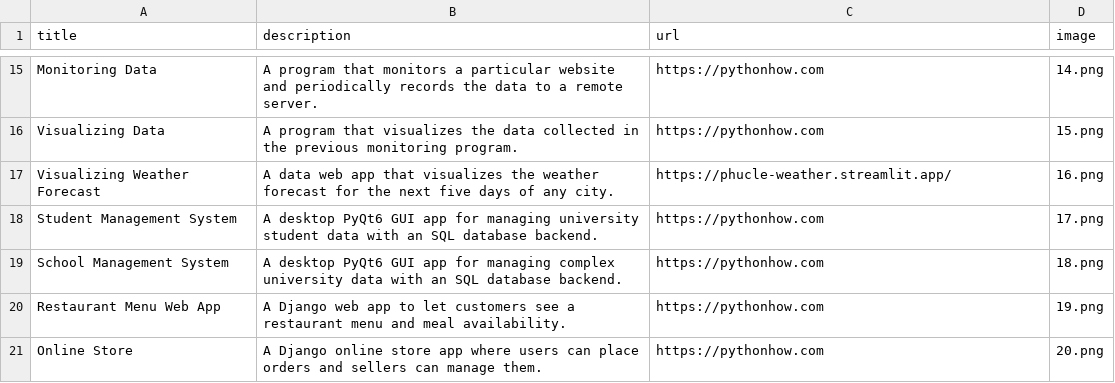
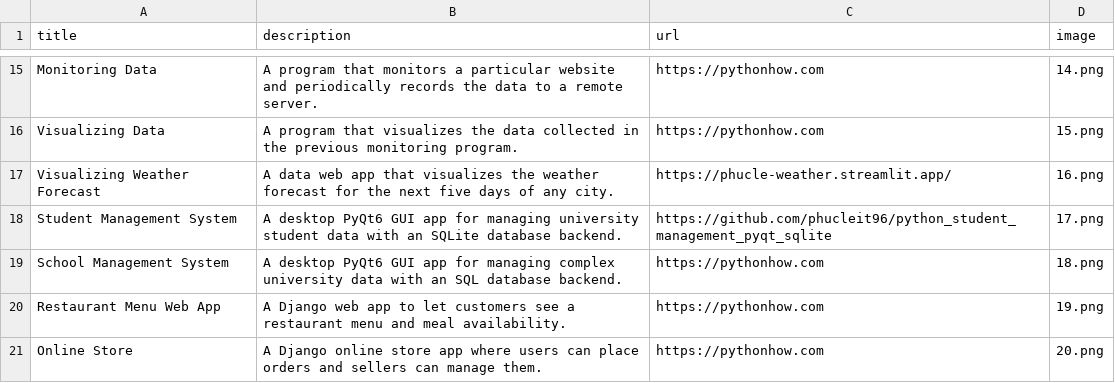
Before and after one commit to phucleit96/phuc_better_portfolio, a CSV file: data.csv, drawn as a sheet; only a part is shown, gaps mark what is left out.

Commit message:
update project 17 github repo

```diff
--- a/data.csv
+++ b/data.csv
@@ -17,3 +17,3 @@ Visualizing Data,A program that visualizes the data collected in the previous mo
 Visualizing Weather Forecast,A data web app that visualizes the weather forecast for the next five days of any city.,https://phucle-weather.streamlit.app/,16.png
-Student Management System,A desktop PyQt6 GUI app for managing university student data with an SQL database backend.,https://pythonhow.com,17.png
+Student Management System,A desktop PyQt6 GUI app for managing university student data with an SQLite database backend.,https://github.com/phucleit96/python_student_management_pyqt_sqlite,17.png
 School Management System,A desktop PyQt6 GUI app for managing complex university data with an SQL database backend.,https://pythonhow.com,18.png
```
